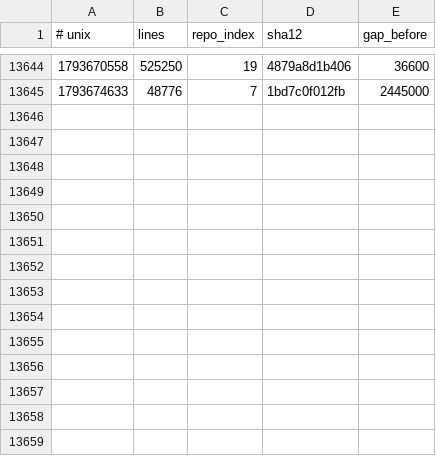
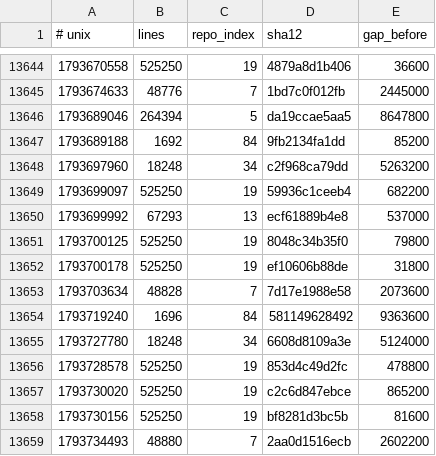
Before and after one commit to Ventusltd/kuiper-belt, a TSV file: cosmos/wafer.tsv, drawn as a sheet; only a part is shown, gaps mark what is left out; the diff names each change by its address in the sheet, - before the commit and + after, or states it on an @@ line.

```diff
--- a/cosmos/wafer.tsv
+++ b/cosmos/wafer.tsv
+row 13646: 1793689046 | 264394 | 5 | da19ccae5aa5 | 8647800
+row 13647: 1793689188 | 1692 | 84 | 9fb2134fa1dd | 85200
+row 13648: 1793697960 | 18248 | 34 | c2f968ca79dd | 5263200
+row 13649: 1793699097 | 525250 | 19 | 59936c1ceeb4 | 682200
+row 13650: 1793699992 | 67293 | 13 | ecf61889b4e8 | 537000
+row 13651: 1793700125 | 525250 | 19 | 8048c34b35f0 | 79800
+row 13652: 1793700178 | 525250 | 19 | ef10606b88de | 31800
+row 13653: 1793703634 | 48828 | 7 | 7d17e1988e58 | 2073600
+row 13654: 1793719240 | 1696 | 84 | 581149628492 | 9363600
+row 13655: 1793727780 | 18248 | 34 | 6608d8109a3e | 5124000
+row 13656: 1793728578 | 525250 | 19 | 853d4c49d2fc | 478800
+row 13657: 1793730020 | 525250 | 19 | c2c6d847ebce | 865200
+row 13658: 1793730156 | 525250 | 19 | bf8281d3bc5b | 81600
+row 13659: 1793734493 | 48880 | 7 | 2aa0d1516ecb | 2602200
```
Also changed, not shown: cosmos/pulse.tsv, cosmos/repos.tsv, 2 other files.
